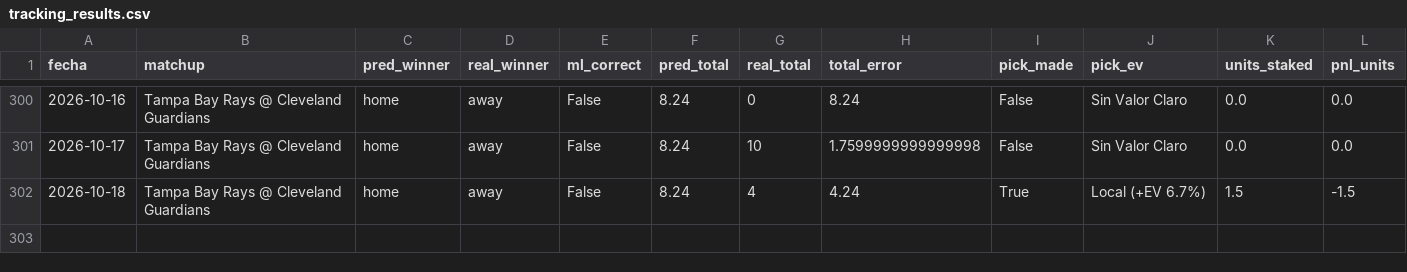
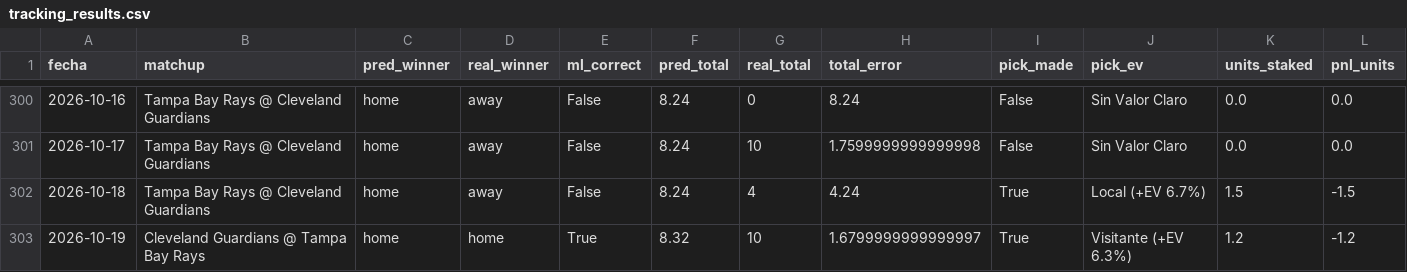
Before and after one commit to josebernardinogonzalez18-lgtm/mlb-proyeccions, a CSV file: output/tracking_results.csv, drawn as a sheet; only a part is shown, gaps mark what is left out; the diff names each change by its address in the sheet, - before the commit and + after, or states it on an @@ line.

```diff
--- a/output/tracking_results.csv
+++ b/output/tracking_results.csv
+row 303: 2026-10-19 | Cleveland Guardians @ Tampa Bay Rays | home | home | True | 8.32 | 10 | 1.6799999999999997 | True | Visitante (+EV 6.3%) | 1.2 | -1.2
```
